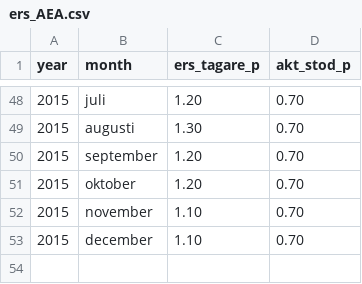
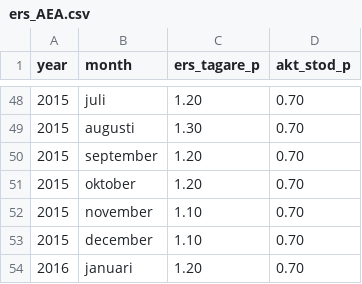
Before and after one commit to MansMeg/DIK_analys, a CSV file: Data/ers_AEA.csv, drawn as a sheet; only a part is shown, gaps mark what is left out.

Commit message:
Update ers_AEA.csv
Uppdaterat med januari 2016 siffror

```diff
--- a/Data/ers_AEA.csv
+++ b/Data/ers_AEA.csv
@@ -53 +53,2 @@
 2015,"december",1.10,0.70
+2016,"januari",1.20,0.70
```
